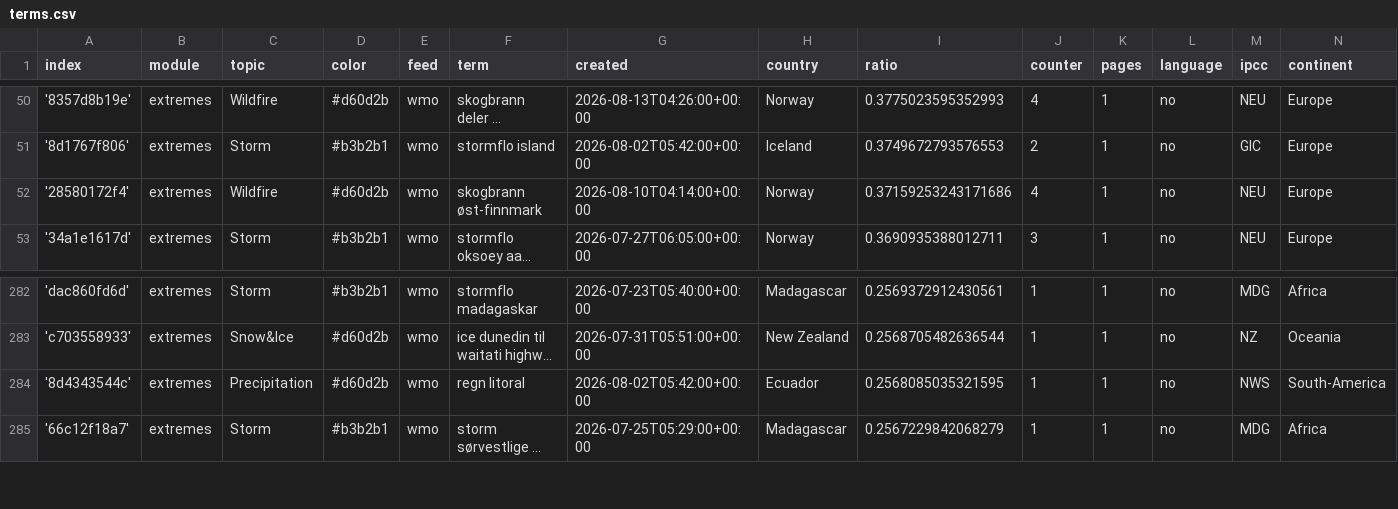
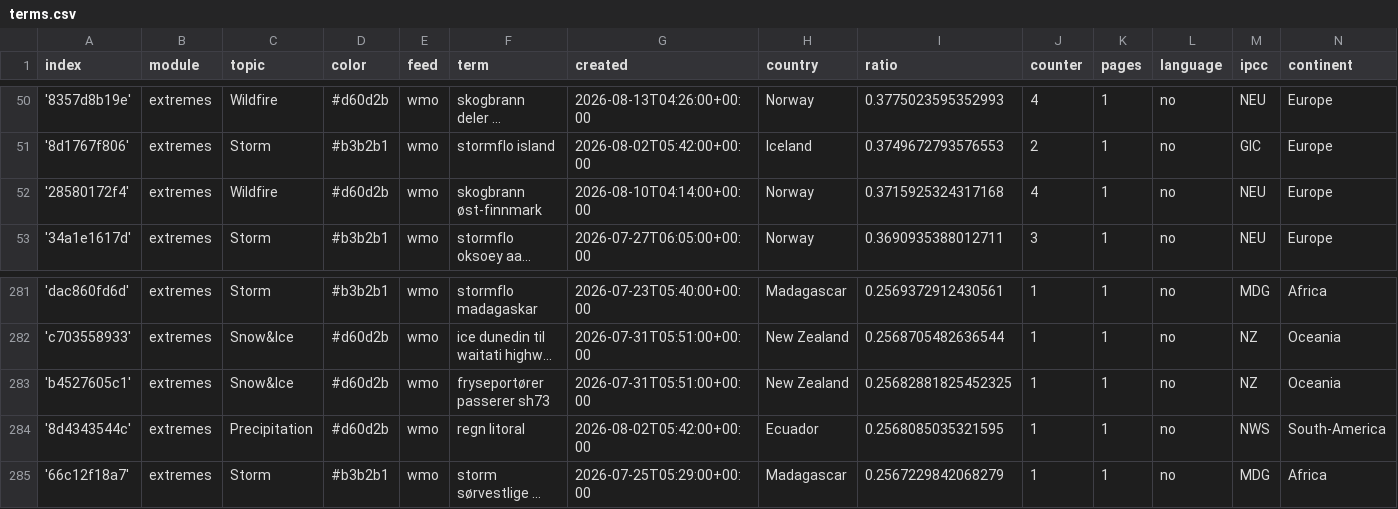
Before and after one commit to sonjanews/norwegianExtreme, a CSV file: terms.csv, drawn as a sheet; only a part is shown, gaps mark what is left out; long unchanged cells end in …; the diff covers the shown part only; the diff names each change by its address in the sheet, - before the commit and + after, or states it on an @@ line.

```diff
--- a/terms.csv
+++ b/terms.csv
-I52 (ratio): 0.37159253243171686
+I52 (ratio): 0.3715925324317168
+row 283: 'b4527605c1' | extremes | Snow&Ice | #d60d2b | wmo | fryseportører passerer sh73 | 2026-07-31T05:51:00+00:00 | New Zealand | 0.25682881825452325 | 1 | 1 | no | NZ | Oceania
```
Also changed, not shown: 2 added rows, 3 removed rows and 2 edited cells elsewhere in this file, 2 other files.
